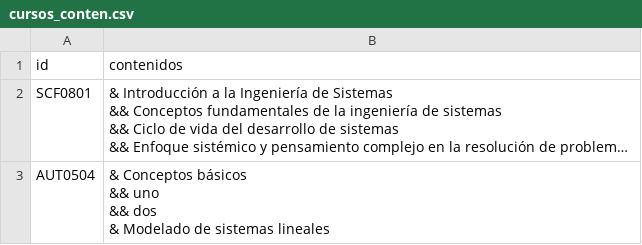
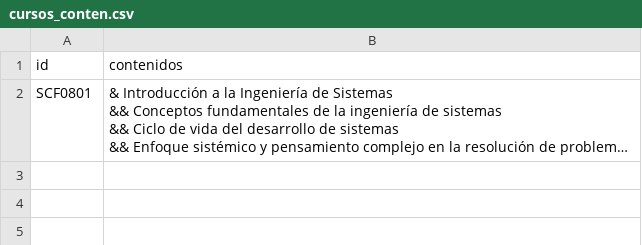
Before and after one commit to EIEM-TEC/CLIE, a CSV file: cursos/cursos_conten.csv, drawn as a sheet; only a part is shown; long unchanged cells end in …; ↵ is a line break in a cell; the diff covers the shown part only; the diff names each change by its address in the sheet, - before the commit and + after, or states it on an @@ line.

```diff
--- a/cursos/cursos_conten.csv
+++ b/cursos/cursos_conten.csv
-row 3: AUT0504 | & Conceptos básicos ↵ && uno ↵ && dos ↵ & Modelado de sistemas lineales
```
Also changed, not shown: 1 removed row elsewhere in this file, cursos/cursos_descri.csv, cursos/cursos_evalua.csv, 16 other files.
